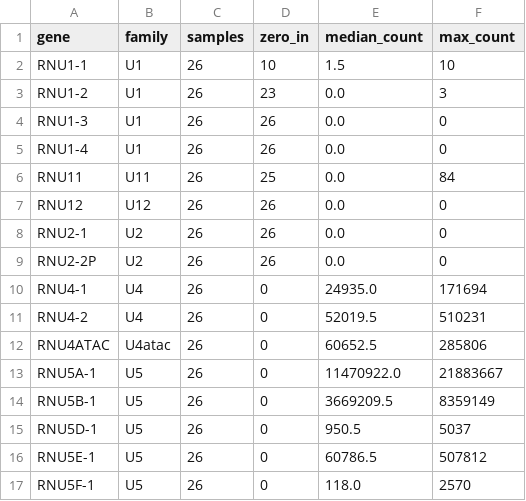
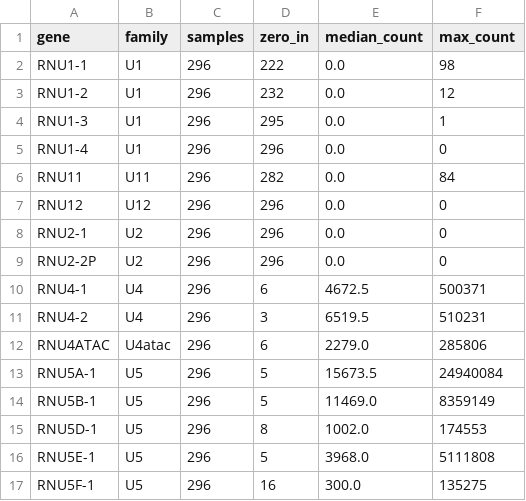
Before and after one commit to tanukusaitejesh-prog/NeuroProt-ASD, a TSV file: results/snrna_paralog_expression_summary.tsv, drawn as a sheet; only a part is shown; the diff covers the shown part only.

```diff
--- a/results/snrna_paralog_expression_summary.tsv
+++ b/results/snrna_paralog_expression_summary.tsv
@@ -1,17 +1,17 @@
 gene	family	samples	zero_in	median_count	max_count
-RNU1-1	U1	26	10	1.5	10
-RNU1-2	U1	26	23	0.0	3
-RNU1-3	U1	26	26	0.0	0
-RNU1-4	U1	26	26	0.0	0
-RNU11	U11	26	25	0.0	84
-RNU12	U12	26	26	0.0	0
-RNU2-1	U2	26	26	0.0	0
-RNU2-2P	U2	26	26	0.0	0
-RNU4-1	U4	26	0	24935.0	171694
-RNU4-2	U4	26	0	52019.5	510231
-RNU4ATAC	U4atac	26	0	60652.5	285806
-RNU5A-1	U5	26	0	11470922.0	21883667
-RNU5B-1	U5	26	0	3669209.5	8359149
-RNU5D-1	U5	26	0	950.5	5037
-RNU5E-1	U5	26	0	60786.5	507812
-RNU5F-1	U5	26	0	118.0	2570
+RNU1-1	U1	296	222	0.0	98
+RNU1-2	U1	296	232	0.0	12
+RNU1-3	U1	296	295	0.0	1
+RNU1-4	U1	296	296	0.0	0
+RNU11	U11	296	282	0.0	84
+RNU12	U12	296	296	0.0	0
+RNU2-1	U2	296	296	0.0	0
+RNU2-2P	U2	296	296	0.0	0
+RNU4-1	U4	296	6	4672.5	500371
+RNU4-2	U4	296	3	6519.5	510231
+RNU4ATAC	U4atac	296	6	2279.0	285806
+RNU5A-1	U5	296	5	15673.5	24940084
+RNU5B-1	U5	296	5	11469.0	8359149
+RNU5D-1	U5	296	8	1002.0	174553
+RNU5E-1	U5	296	5	3968.0	5111808
+RNU5F-1	U5	296	16	300.0	135275
```
Also changed, not shown: 24 edited cells elsewhere in this file, 5 other files.
